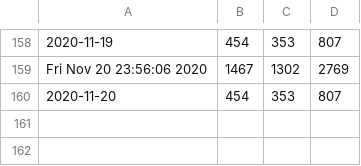
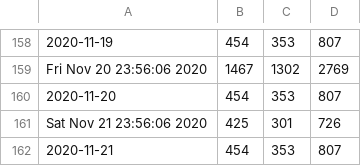
Before and after one commit to DanielKofi/vpn-monitor, a CSV file: vpn-peak.csv, drawn as a sheet; only a part is shown, gaps mark what is left out; the diff names each change by its address in the sheet, - before the commit and + after, or states it on an @@ line.

Commit message:
new data added for Sat Nov 21 23:59:01 GMT 2020

```diff
--- a/vpn-peak.csv
+++ b/vpn-peak.csv
+row 161: Sat Nov 21 23:56:06 2020 | 425 | 301 | 726
+row 162: 2020-11-21 | 454 | 353 | 807
```
Also changed, not shown: asa-peak.csv, man-peak.csv.
